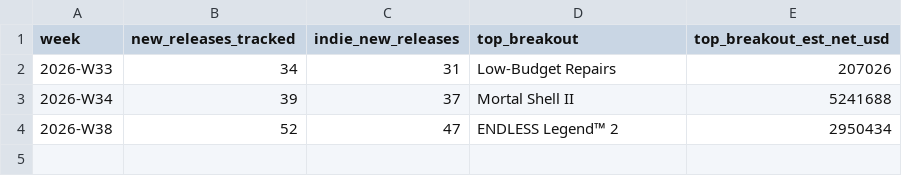
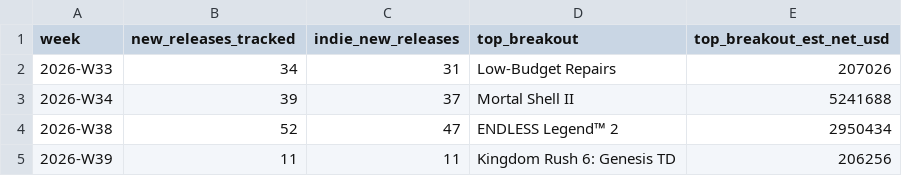
Before and after one commit to Quintussmit2020/game-trends, a CSV file: data/weekly_summary_history.csv, drawn as a sheet; the diff names each change by its address in the sheet, - before the commit and + after, or states it on an @@ line.

```diff
--- a/data/weekly_summary_history.csv
+++ b/data/weekly_summary_history.csv
+row 5: 2026-W39 | 11 | 11 | Kingdom Rush 6: Genesis TD | 206256
```
Also changed, not shown: data/tag_momentum_history.csv, data/vn_cluster_history.csv.
